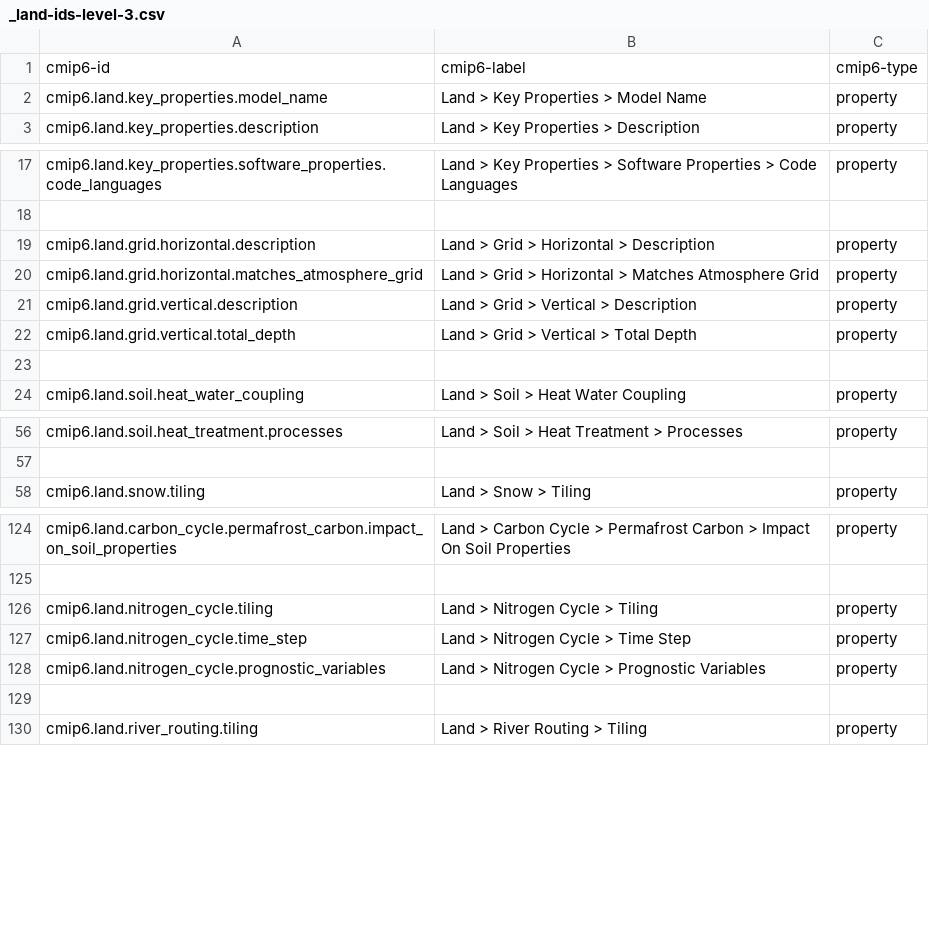
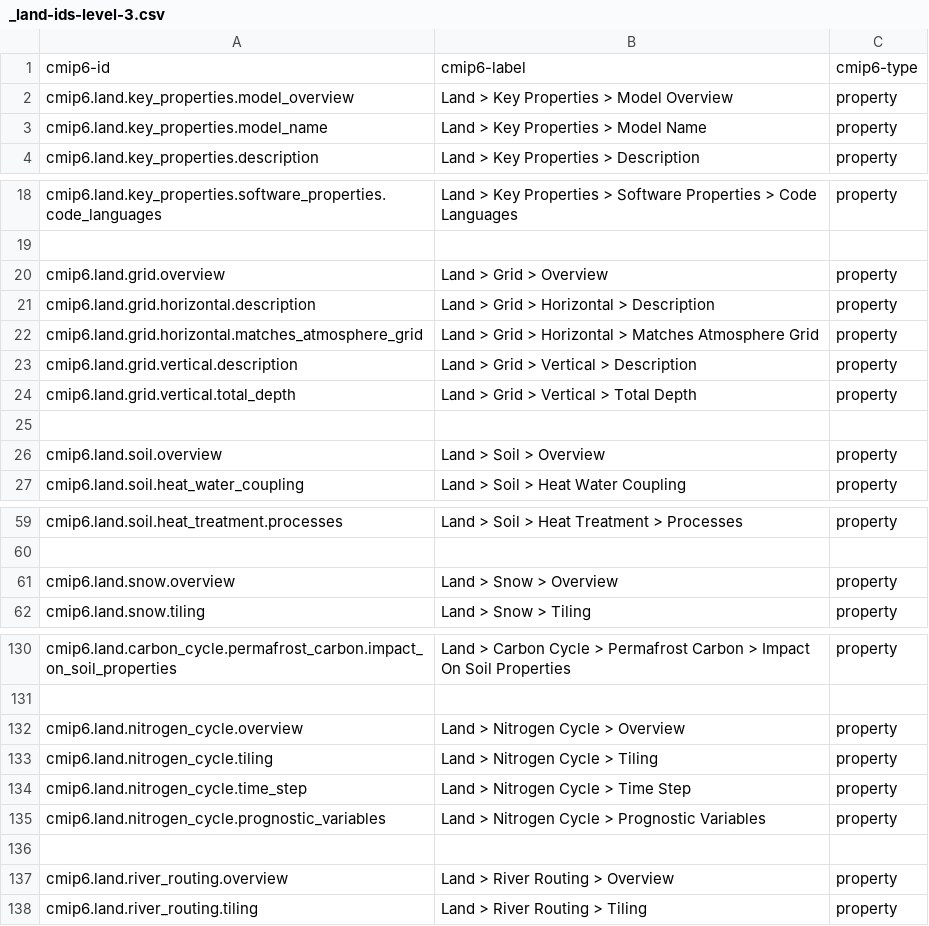
Before and after one commit to ES-DOC/cmip6-specializations-land, a CSV file: _land-ids-level-3.csv, drawn as a sheet; only a part is shown, gaps mark what is left out; the diff covers the shown part only; the diff names each change by its address in the sheet, - before the commit and + after, or states it on an @@ line.

Commit message:
added process overview property

```diff
--- a/_land-ids-level-3.csv
+++ b/_land-ids-level-3.csv
+row 2: cmip6.land.key_properties.model_overview | Land > Key Properties > Model Overview | property
+row 20: cmip6.land.grid.overview | Land > Grid > Overview | property
+row 26: cmip6.land.soil.overview | Land > Soil > Overview | property
+row 61: cmip6.land.snow.overview | Land > Snow > Overview | property
+row 132: cmip6.land.nitrogen_cycle.overview | Land > Nitrogen Cycle > Overview | property
+row 137: cmip6.land.river_routing.overview | Land > River Routing > Overview | property
```
Also changed, not shown: 2 added rows and 2 edited cells elsewhere in this file, 14 other files.
